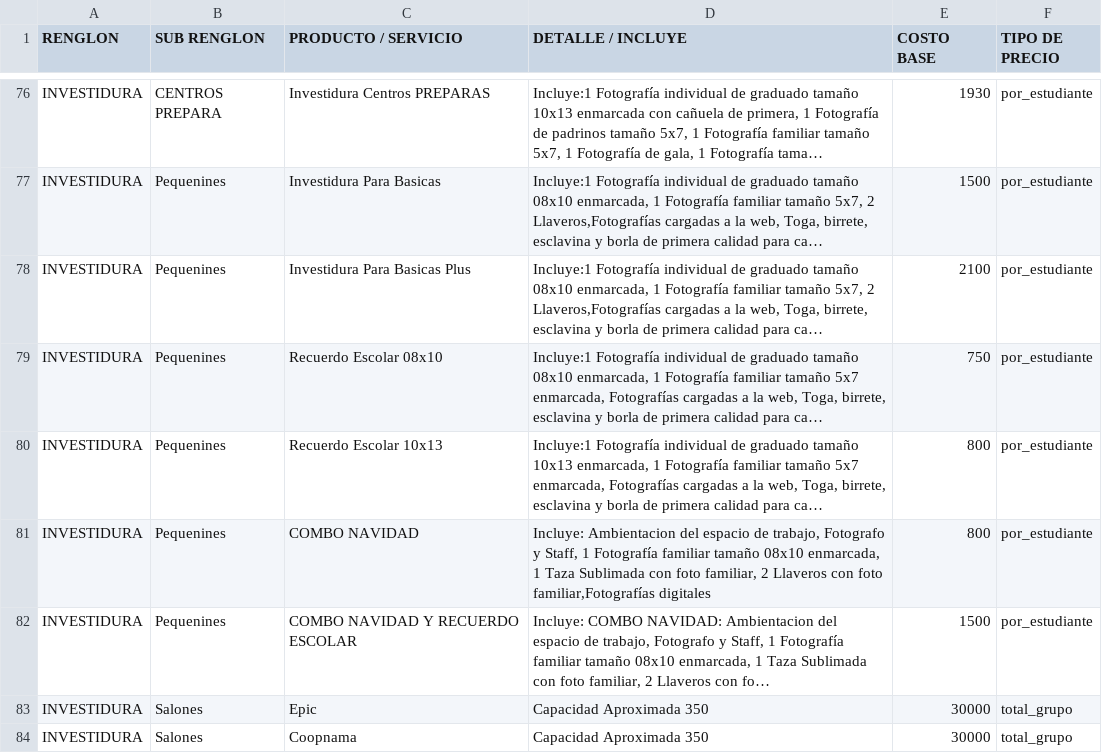
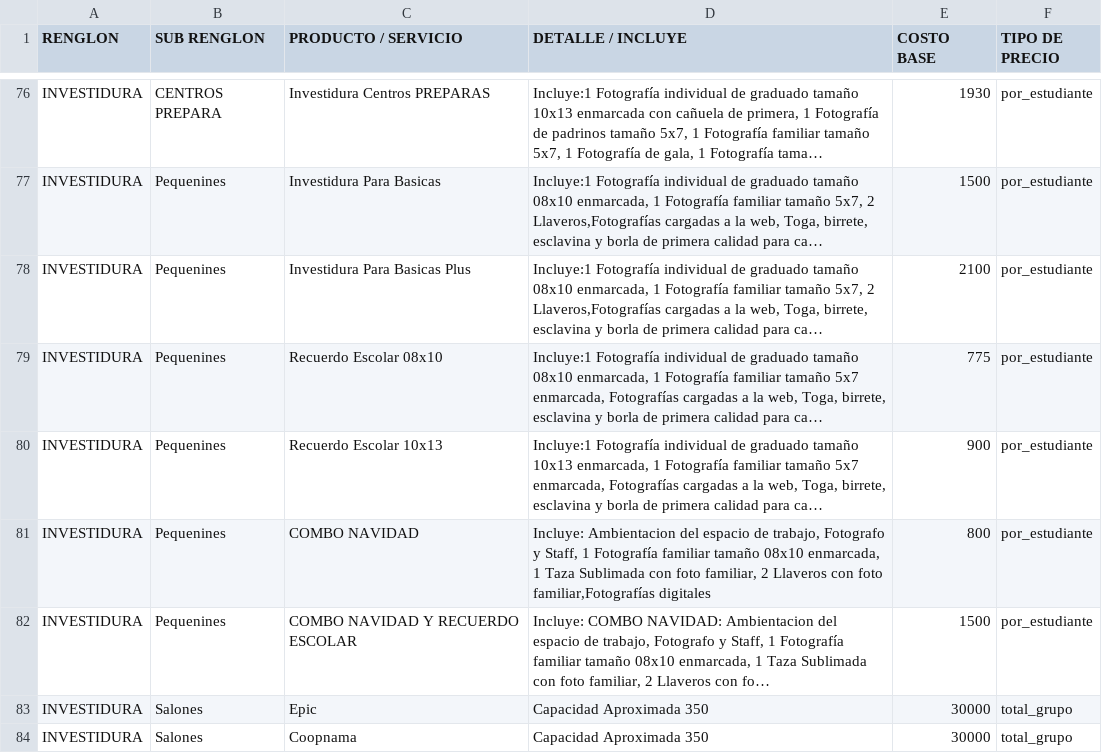
Before and after one commit to moisesgross37/proyecto-gestion, a CSV file: Productos.csv, drawn as a sheet; only a part is shown, gaps mark what is left out; long unchanged cells end in …; the diff names each change by its address in the sheet, - before the commit and + after, or states it on an @@ line.

Commit message:
Update Productos.csv

```diff
--- a/Productos.csv
+++ b/Productos.csv
-E79 (COSTO BASE): 750
+E79 (COSTO BASE): 775
-E80 (COSTO BASE): 800
+E80 (COSTO BASE): 900
```
